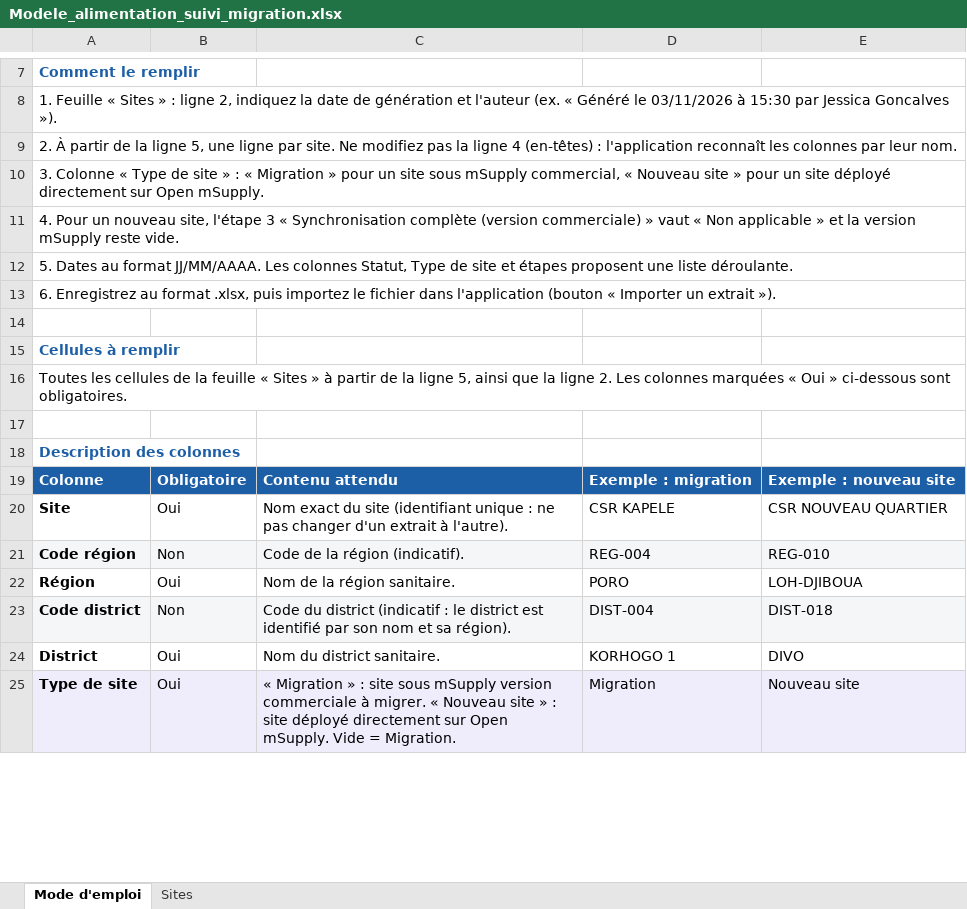
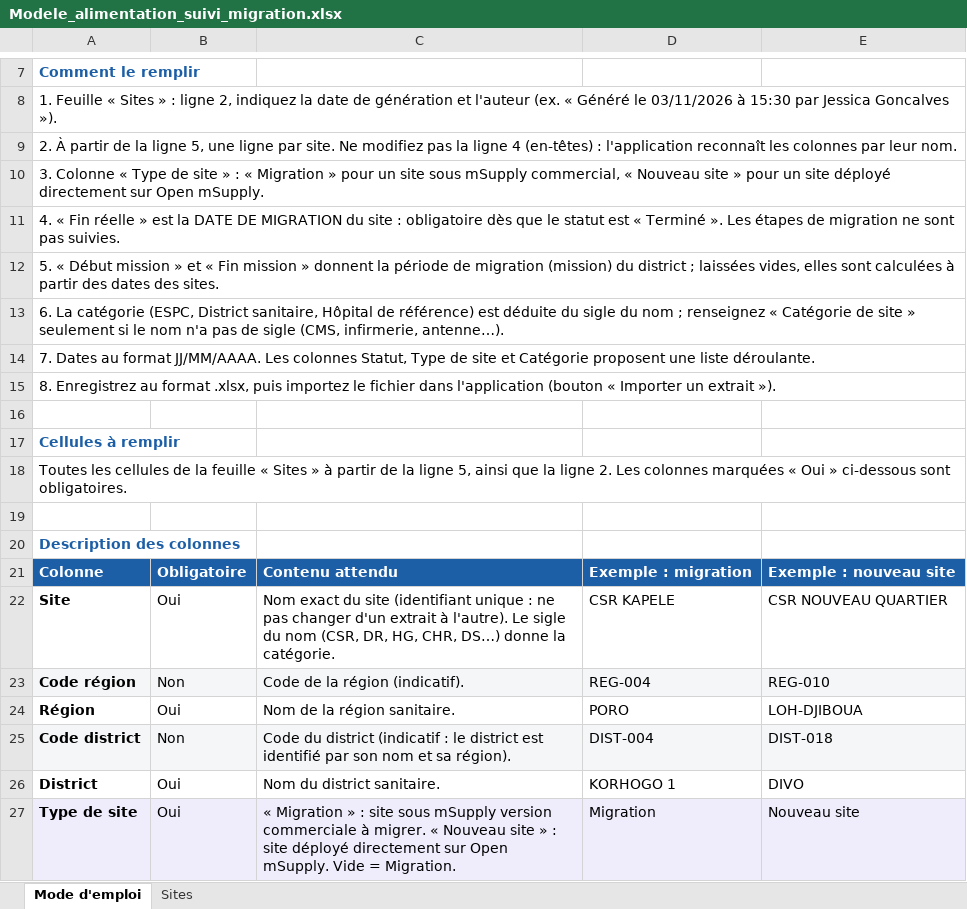
Before and after one commit to roselinegoncalvesjess-max/SUIVI_MIGRATION, an Excel workbook: docs/Modele_alimentation_suivi_migration.xlsx, sheet Mode d'emploi, drawn as a sheet; only a part is shown, gaps mark what is left out; values as stored, in another font and other column widths than the file's, no borders; addresses are those after the commit; the diff covers the shown part only; the diff names each change by its address in the sheet, - before the commit and + after, or states it on an @@ line.

```diff
--- a/docs/Modele_alimentation_suivi_migration.xlsx (sheet Mode d'emploi)
+++ b/docs/Modele_alimentation_suivi_migration.xlsx (sheet Mode d'emploi)
-A11: 4. Pour un nouveau site, l'étape 3 « Synchronisation complète (version commerciale) » vaut « Non applicable » et la version mSupply reste vide.
+A11: 4. « Fin réelle » est la DATE DE MIGRATION du site : obligatoire dès que le statut est « Terminé ». Les étapes de migration ne sont pas suivies.
-A12: 5. Dates au format JJ/MM/AAAA. Les colonnes Statut, Type de site et étapes proposent une liste déroulante.
+A12: 5. « Début mission » et « Fin mission » donnent la période de migration (mission) du district ; laissées vides, elles sont calculées à partir des dates des sites.
-A13: 6. Enregistrez au format .xlsx, puis importez le fichier dans l'application (bouton « Importer un extrait »).
+A13: 6. La catégorie (ESPC, District sanitaire, Hôpital de référence) est déduite du sigle du nom ; renseignez « Catégorie de site » seulement si le nom n'a pas de sigle (CMS, infirmerie, antenne…).
+row 14: 7. Dates au format JJ/MM/AAAA. Les colonnes Statut, Type de site et Catégorie proposent une liste déroulante.
+row 15: 8. Enregistrez au format .xlsx, puis importez le fichier dans l'application (bouton « Importer un extrait »).
-C22: …à l'autre).
+C22: …à l'autre). Le sigle du nom (CSR, DR, HG, CHR, DS…) donne la catégorie.
```
Also changed, not shown: 3 added rows, 11 removed rows, 7 edited cells and cell formats elsewhere in this sheet, sheet Sites, 16 other files.
